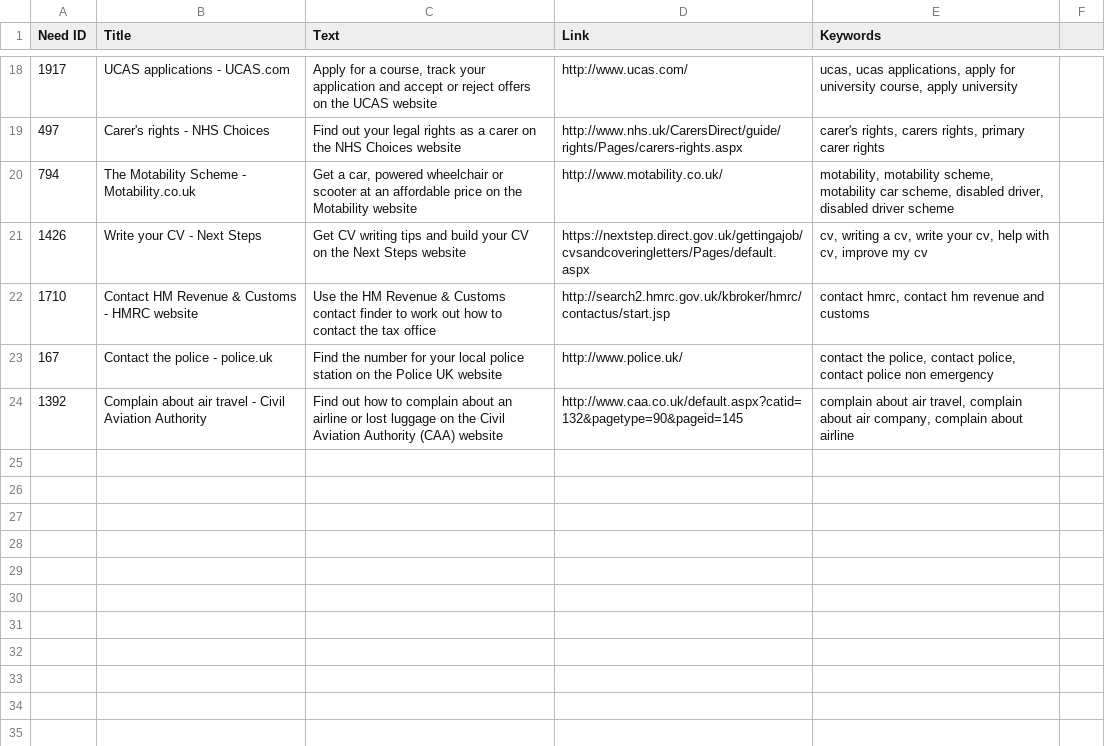
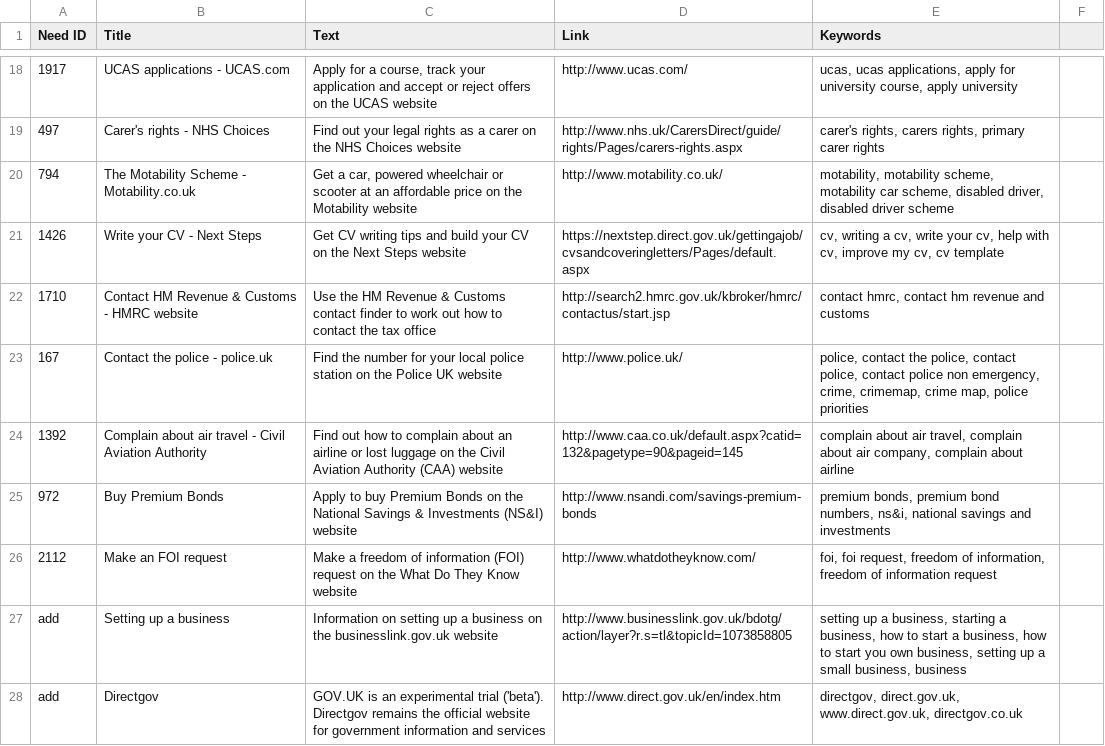
Before and after one commit to alphagov/recommended-links, a CSV file: data/index/internal_search_results.csv, drawn as a sheet; only a part is shown, gaps mark what is left out.

Commit message:
update links with new additions from peter

```diff
--- a/data/index/internal_search_results.csv
+++ b/data/index/internal_search_results.csv
@@ -20,5 +20,9 @@ Need ID,Title,Text,Link,Keywords
 794,The Motability Scheme - Motability.co.uk,"Get a car, powered wheelchair or scooter at an affordable price on the Motability website",http://www.motability.co.uk/,"motability, motability scheme, motability car scheme, disabled driver, disabled driver scheme"
-1426,Write your CV - Next Steps,Get CV writing tips and build your CV on the Next Steps website,https://nextstep.direct.gov.uk/gettingajob/cvsandcoveringletters/Pages/default.aspx,"cv, writing a cv, write your cv, help with cv, improve my cv"
+1426,Write your CV - Next Steps,Get CV writing tips and build your CV on the Next Steps website,https://nextstep.direct.gov.uk/gettingajob/cvsandcoveringletters/Pages/default.aspx,"cv, writing a cv, write your cv, help with cv, improve my cv, cv template"
 1710,Contact HM Revenue & Customs - HMRC website,Use the HM Revenue & Customs contact finder to work out how to contact the tax office,http://search2.hmrc.gov.uk/kbroker/hmrc/contactus/start.jsp,"contact hmrc, contact hm revenue and customs"
-167,Contact the police - police.uk,Find the number for your local police station on the Police UK website,http://www.police.uk/,"contact the police, contact police, contact police non emergency"
+167,Contact the police - police.uk,Find the number for your local police station on the Police UK website,http://www.police.uk/,"police, contact the police, contact police, contact police non emergency, crime, crimemap, crime map, police priorities"
 1392,Complain about air travel - Civil Aviation Authority,Find out how to complain about an airline or lost luggage on the Civil Aviation Authority (CAA) website ,http://www.caa.co.uk/default.aspx?catid=132&pagetype=90&pageid=145,"complain about air travel, complain about air company, complain about airline"
+972,Buy Premium Bonds,Apply to buy Premium Bonds on the National Savings & Investments (NS&I) website,http://www.nsandi.com/savings-premium-bonds,"premium bonds, premium bond numbers, ns&i, national savings and investments"
+2112,Make an FOI request,Make a freedom of information (FOI) request on the What Do They Know website,http://www.whatdotheyknow.com/,"foi, foi request, freedom of information, freedom of information request"
+add,Setting up a business,Information on setting up a business on the businesslink.gov.uk website,http://www.businesslink.gov.uk/bdotg/action/layer?r.s=tl&topicId=1073858805,"setting up a business, starting a business, how to start a business, how to start you own business, setting up a small business, business"
+add,Directgov,"GOV.UK is an experimental trial ('beta'). Directgov remains the official website for government information and services",http://www.direct.gov.uk/en/index.htm,"directgov, direct.gov.uk, www.direct.gov.uk, directgov.co.uk"
```
